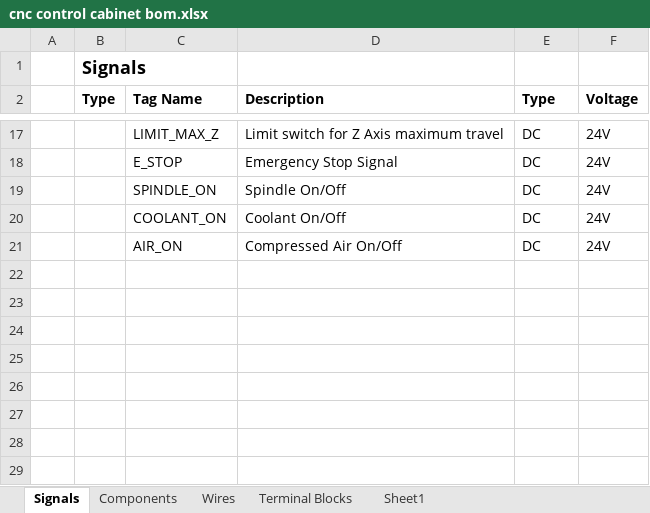
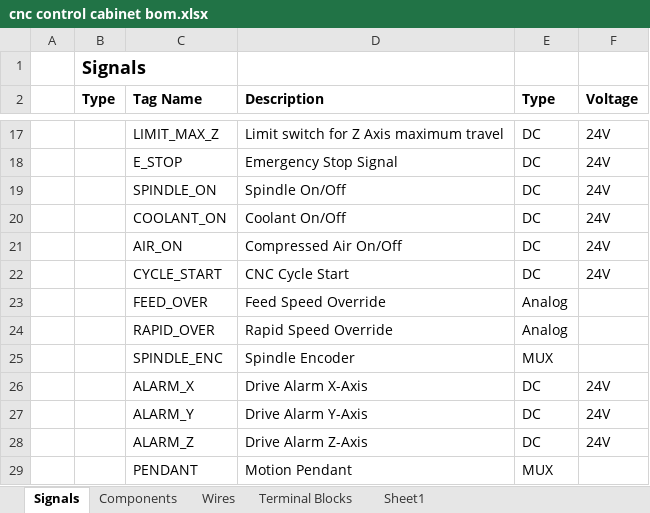
Before and after one commit to attentiondeficitdisasters/mill_conversion_electrical, an Excel workbook: cnc control cabinet bom.xlsx, sheet Signals, drawn as a sheet; only a part is shown, gaps mark what is left out; values as stored, in another font and other column widths than the file's, no borders; the diff names each change by its address in the sheet, - before the commit and + after, or states it on an @@ line.

Commit message:
Added some additional signals documentation

```diff
--- a/cnc control cabinet bom.xlsx (sheet Signals)
+++ b/cnc control cabinet bom.xlsx (sheet Signals)
+row 22:  |  | CYCLE_START | CNC Cycle Start | DC | 24V
+row 23:  |  | FEED_OVER | Feed Speed Override | Analog
+row 24:  |  | RAPID_OVER | Rapid Speed Override | Analog
+row 25:  |  | SPINDLE_ENC | Spindle Encoder | MUX
+row 26:  |  | ALARM_X | Drive Alarm X-Axis | DC | 24V
+row 27:  |  | ALARM_Y | Drive Alarm Y-Axis | DC | 24V
+row 28:  |  | ALARM_Z | Drive Alarm Z-Axis | DC | 24V
+row 29:  |  | PENDANT | Motion Pendant | MUX
```
